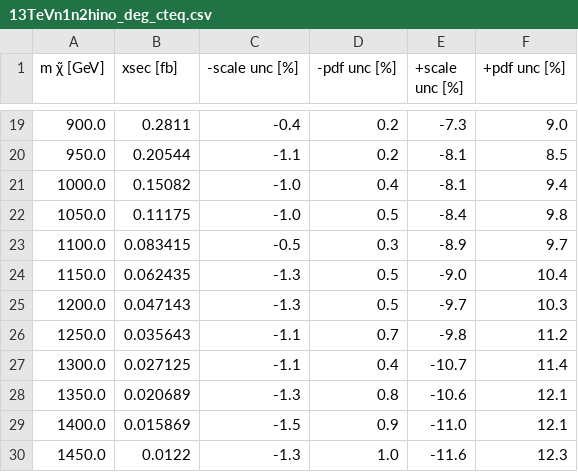
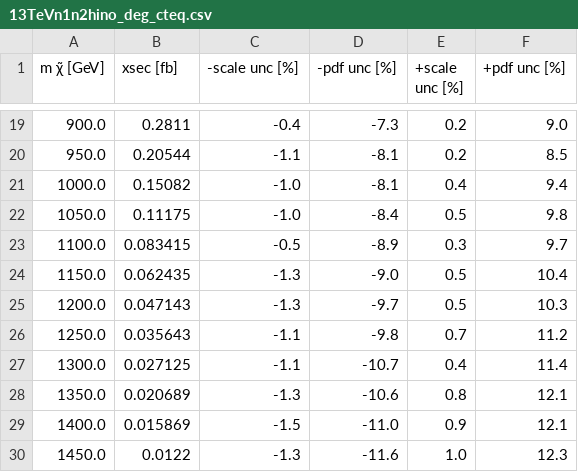
Before and after one commit to misho104/susy_cross_section, a CSV file: susy_cross_section/data/lhc_susy_xs_wg/13TeVn1n2hino_deg_cteq.csv, drawn as a sheet; only a part is shown, gaps mark what is left out; the diff covers the shown part only.

```diff
--- a/susy_cross_section/data/lhc_susy_xs_wg/13TeVn1n2hino_deg_cteq.csv
+++ b/susy_cross_section/data/lhc_susy_xs_wg/13TeVn1n2hino_deg_cteq.csv
@@ -19,12 +19,12 @@ m χ̃ [GeV], xsec [fb], -scale unc [%], -pdf unc [%], +scale unc [%], +pdf unc
-900.0,      0.2811,    -0.4,           0.2,          -7.3,           9.0
-950.0,      0.20544,   -1.1,           0.2,          -8.1,           8.5
-1000.0,     0.15082,   -1.0,           0.4,          -8.1,           9.4
-1050.0,     0.11175,   -1.0,           0.5,          -8.4,           9.8
-1100.0,     0.083415,  -0.5,           0.3,          -8.9,           9.7
-1150.0,     0.062435,  -1.3,           0.5,          -9.0,           10.4
-1200.0,     0.047143,  -1.3,           0.5,          -9.7,           10.3
-1250.0,     0.035643,  -1.1,           0.7,          -9.8,           11.2
-1300.0,     0.027125,  -1.1,           0.4,          -10.7,          11.4
-1350.0,     0.020689,  -1.3,           0.8,          -10.6,          12.1
-1400.0,     0.015869,  -1.5,           0.9,          -11.0,          12.1
-1450.0,     0.0122,    -1.3,           1.0,          -11.6,          12.3
+900.0,      0.2811,    -0.4,           -7.3,         0.2,            9.0
+950.0,      0.20544,   -1.1,           -8.1,         0.2,            8.5
+1000.0,     0.15082,   -1.0,           -8.1,         0.4,            9.4
+1050.0,     0.11175,   -1.0,           -8.4,         0.5,            9.8
+1100.0,     0.083415,  -0.5,           -8.9,         0.3,            9.7
+1150.0,     0.062435,  -1.3,           -9.0,         0.5,            10.4
+1200.0,     0.047143,  -1.3,           -9.7,         0.5,            10.3
+1250.0,     0.035643,  -1.1,           -9.8,         0.7,            11.2
+1300.0,     0.027125,  -1.1,           -10.7,        0.4,            11.4
+1350.0,     0.020689,  -1.3,           -10.6,        0.8,            12.1
+1400.0,     0.015869,  -1.5,           -11.0,        0.9,            12.1
+1450.0,     0.0122,    -1.3,           -11.6,        1.0,            12.3
```
Also changed, not shown: 32 edited cells elsewhere in this file, susy_cross_section/data/lhc_susy_xs_wg/13TeVn1n2hino_deg_mstw.csv, 2 other files.
